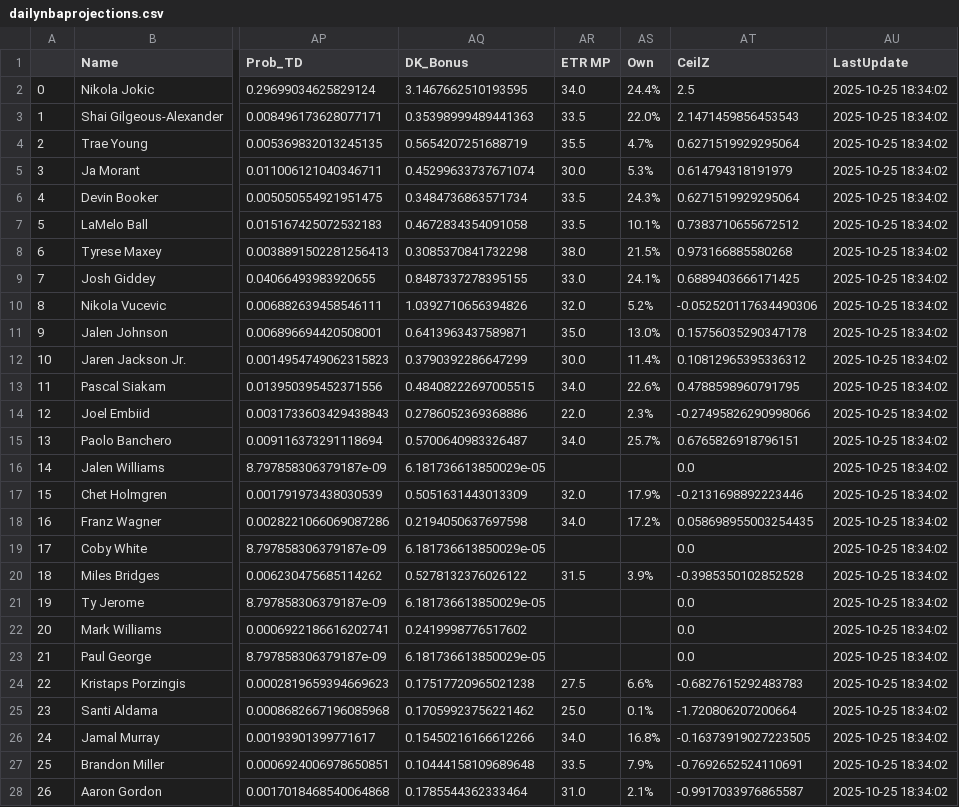
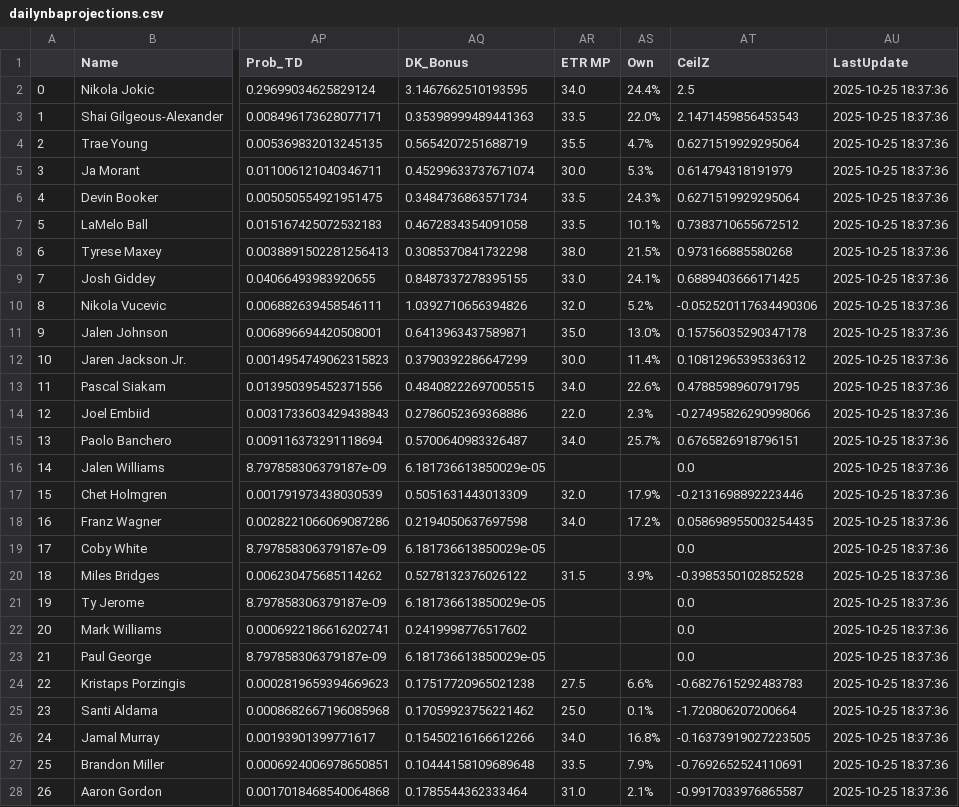
Before and after one commit to JonPGH/nflApp, a CSV file: Data/dailynbaprojections.csv, drawn as a sheet; only a part is shown, gaps mark what is left out; the diff covers the shown part only; the diff names each change by its address in the sheet, - before the commit and + after, or states it on an @@ line.

Commit message:
Sync files from Google Drive to Data directory

```diff
--- a/Data/dailynbaprojections.csv
+++ b/Data/dailynbaprojections.csv
-AU2:AU28 (LastUpdate): 2025-10-25 18:34:02
+AU2:AU28 (LastUpdate): 2025-10-25 18:37:36
```
Also changed, not shown: 147 edited cells elsewhere in this file.
